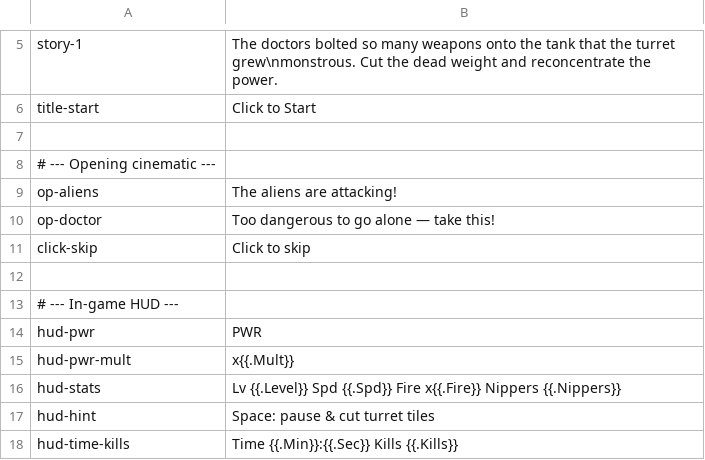
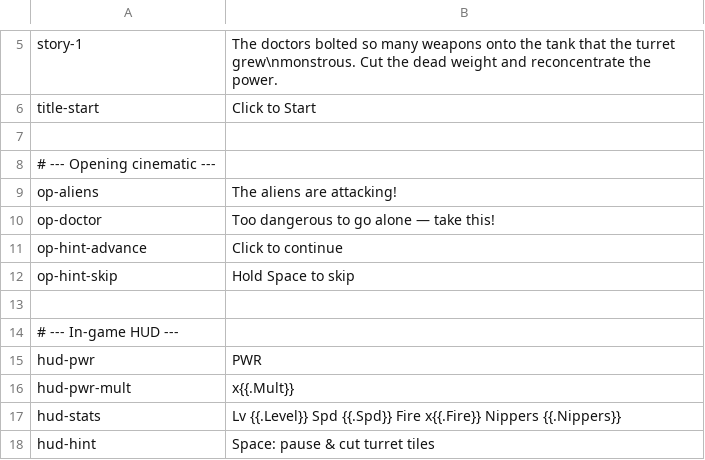
Before and after one commit to noppikinatta/ebitenginegamejam2026, a CSV file: asset/lang/english.csv, drawn as a sheet; only a part is shown, gaps mark what is left out; the shorter side is filled out with more unchanged rows.

```diff
--- a/asset/lang/english.csv
+++ b/asset/lang/english.csv
@@ -10,3 +10,4 @@ op-aliens,The aliens are attacking!
 op-doctor,Too dangerous to go alone — take this!
-click-skip,Click to skip
+op-hint-advance,Click to continue
+op-hint-skip,Hold Space to skip
 
```
Also changed, not shown: asset/lang/japanese.csv, 2 other files.
